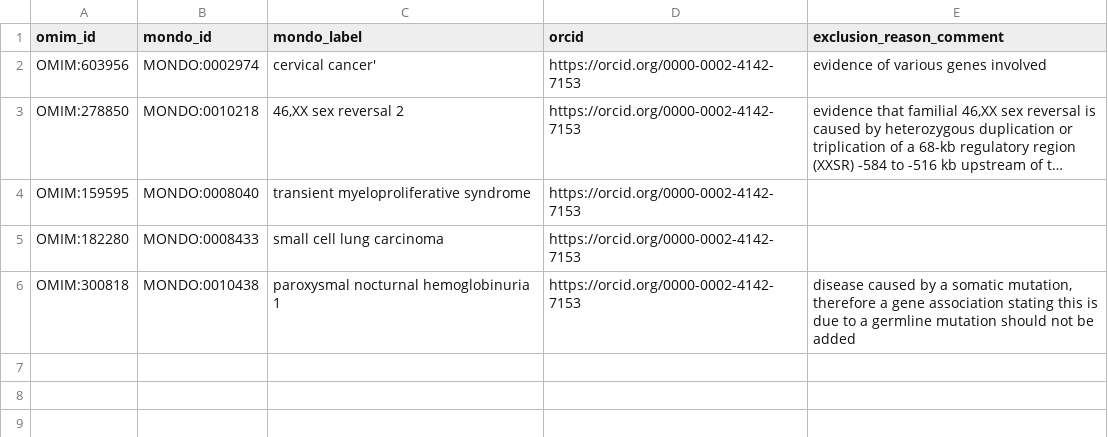
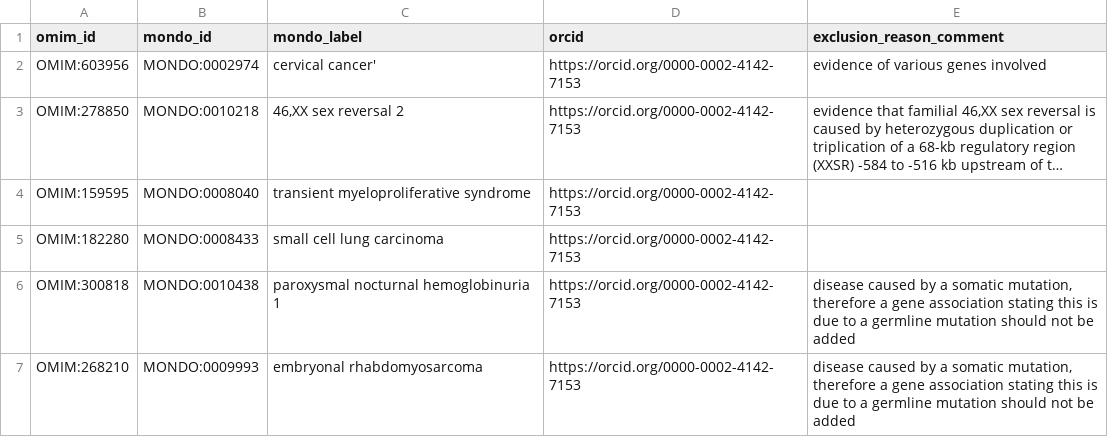
Before and after one commit to monarch-initiative/omim, a TSV file: data/exclusions-disease-gene.tsv, drawn as a sheet; long unchanged cells end in ….

Commit message:
update exclusions-disease-gene

```diff
--- a/data/exclusions-disease-gene.tsv
+++ b/data/exclusions-disease-gene.tsv
@@ -6 +6,2 @@ OMIM:182280	MONDO:0008433	small cell lung carcinoma	https://orcid.org/0000-0002-
 OMIM:300818	MONDO:0010438	paroxysmal nocturnal hemoglobinuria 1	https://orcid.org/0000-0002-4142-7153	"disease caused by a somatic mutation, therefore a gene association stating this is due to a germline mutation should not be added"
+OMIM:268210	MONDO:0009993	embryonal rhabdomyosarcoma	https://orcid.org/0000-0002-4142-7153	"disease caused by a somatic mutation, therefore a gene association stating this is due to a germline mutation should not be added"
```
